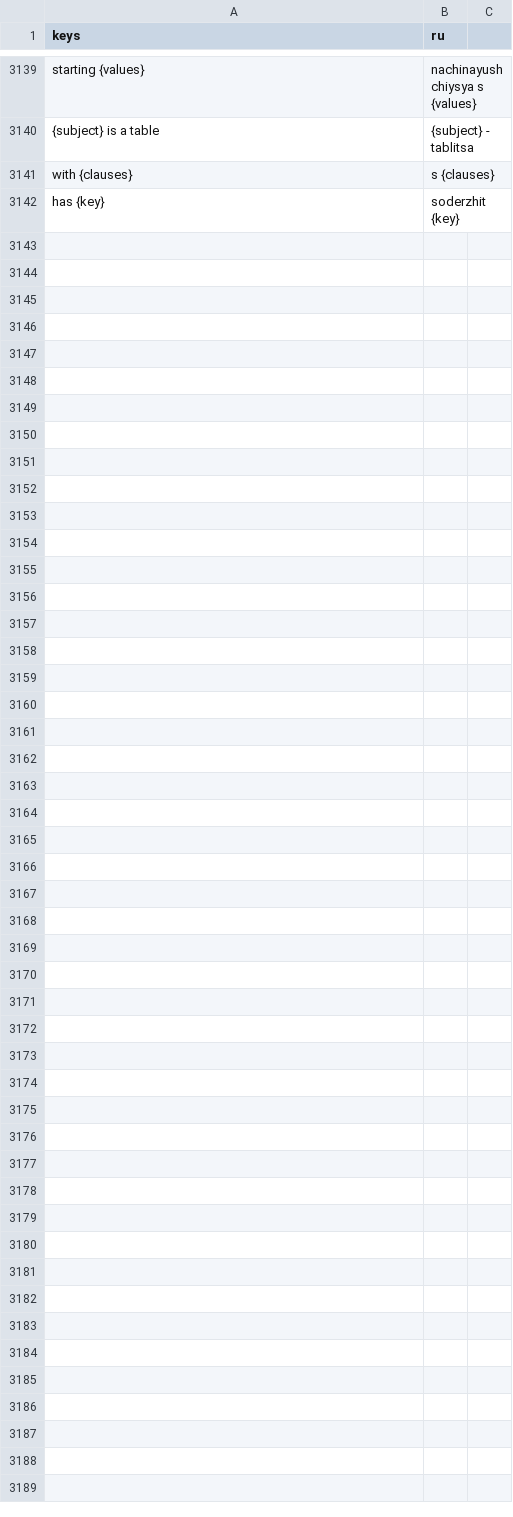
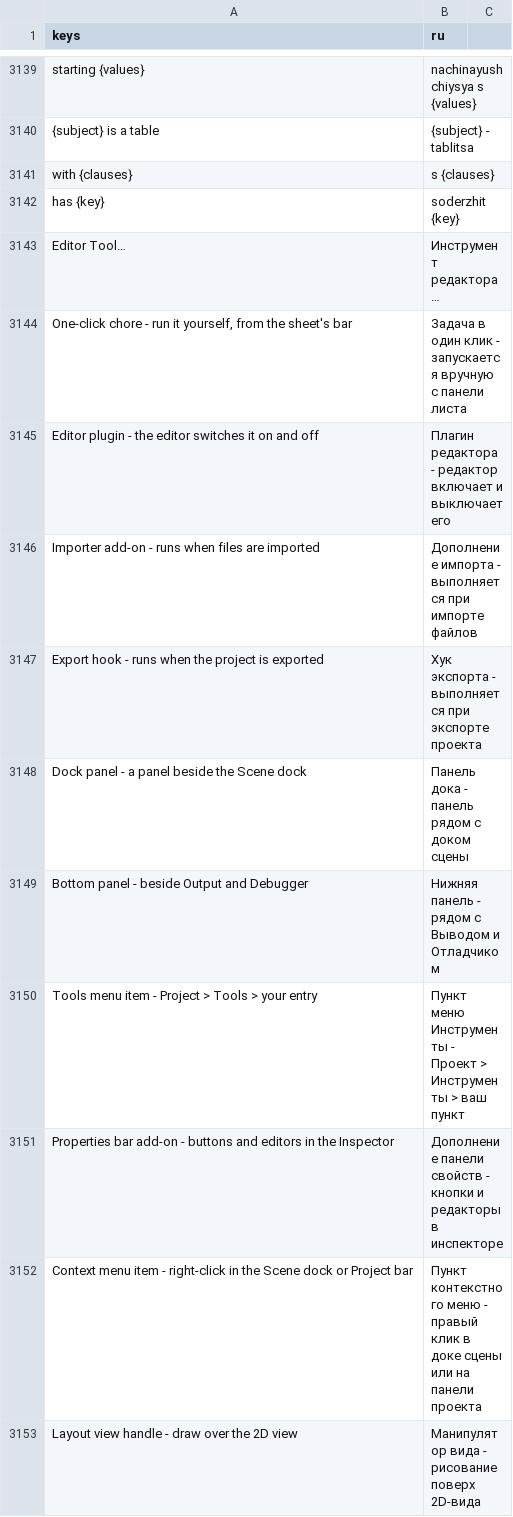
Before and after one commit to SalmanShhh/Godot-EventSheet-Visual-Scripting, a CSV file: addons/eventsheet/translations/ru.csv, drawn as a sheet; only a part is shown, gaps mark what is left out; the diff covers the shown part only; the diff names each change by its address in the sheet, - before the commit and + after, or states it on an @@ line.

Commit message:
feat(tools): every shape the editor can be extended in, the Editor object's everyday set, and the words for building one
W17 - New Sheet > Editor Tool... grows from four shapes to fifteen. Dock panel,
Bottom panel, Tools menu item, Properties bar add-on, Context menu item, Layout
view handle, Thumbnail maker, Debugger panel, Command tool, Test sheet and Object
type each write a prefilled skeleton with the body blank and the registration /
un-registration pair already in it, and each is gated in both directions: compile
the skeleton, open the result, and the recompile reproduces every byte. The Sheet
Type dialog gains the two types those shapes need - Editor Add-on (the one tool
type whose host you choose) and Command Tool (always a SceneTree) - so a saved
add-on reopens as an add-on instead of losing its host on the next OK.

W18 - the Editor object answers a tool author's first day: Editor.Icon (drawn in
the field), Editor.Preference, Project.Setting, Editor.MainScreen, Set setting /
Save settings, Switch to workspace, Show in Project bar, Open script at line, Add
window, Add command, the bottom-panel pair, and the two triggers the editor
raises - On project files changed and On preferences changed.

W21 - Familiar Words learns the twenty-four editor-building nouns, with a Manual
page listing every pair and the reason the word was changed.

W23 - the picker's Editor object grows pages; the category gates test the prefix,
so a paged row is still scoped to tool sheets.

```diff
--- a/addons/eventsheet/translations/ru.csv
+++ b/addons/eventsheet/translations/ru.csv
+row 3143: Editor Tool… | Инструмент редактора…
+row 3144: One-click chore - run it yourself, from the sheet's bar | Задача в один клик - запускается вручную с панели листа
+row 3145: Editor plugin - the editor switches it on and off | Плагин редактора - редактор включает и выключает его
+row 3146: Importer add-on - runs when files are imported | Дополнение импорта - выполняется при импорте файлов
+row 3147: Export hook - runs when the project is exported | Хук экспорта - выполняется при экспорте проекта
+row 3148: Dock panel - a panel beside the Scene dock | Панель дока - панель рядом с доком сцены
+row 3149: Bottom panel - beside Output and Debugger | Нижняя панель - рядом с Выводом и Отладчиком
+row 3150: Tools menu item - Project > Tools > your entry | Пункт меню Инструменты - Проект > Инструменты > ваш пункт
+row 3151: Properties bar add-on - buttons and editors in the Inspector | Дополнение панели свойств - кнопки и редакторы в инспекторе
+row 3152: Context menu item - right-click in the Scene dock or Project bar | Пункт контекстного меню - правый клик в доке сцены или на панели проекта
+row 3153: Layout view handle - draw over the 2D view | Манипулятор вида - рисование поверх 2D-вида
```
Also changed, not shown: 11 added rows elsewhere in this file, addons/eventsheet/translations/de.csv, addons/eventsheet/translations/es.csv, 35 other files.
